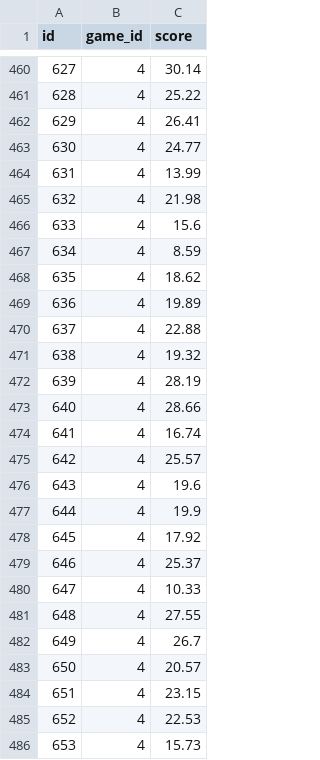
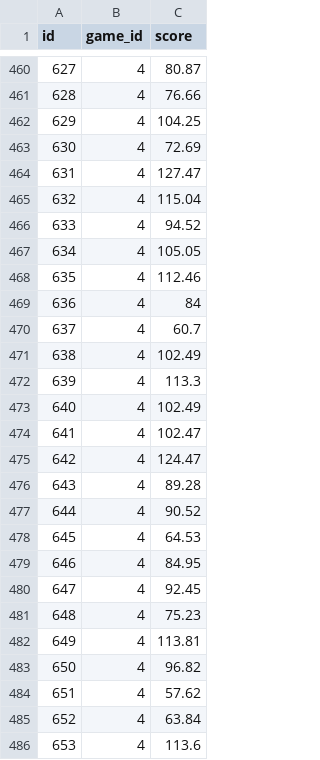
Before and after one commit to GolianLubomir/bp1, a CSV file: database/data/generated-scores-i.csv, drawn as a sheet; only a part is shown, gaps mark what is left out; the diff covers the shown part only.

```diff
--- a/database/data/generated-scores-i.csv
+++ b/database/data/generated-scores-i.csv
@@ -460,27 +460,27 @@
-627;4;30.14
-628;4;25.22
-629;4;26.41
-630;4;24.77
-631;4;13.99
-632;4;21.98
-633;4;15.6
-634;4;8.59
-635;4;18.62
-636;4;19.89
-637;4;22.88
-638;4;19.32
-639;4;28.19
-640;4;28.66
-641;4;16.74
-642;4;25.57
-643;4;19.6
-644;4;19.9
-645;4;17.92
-646;4;25.37
-647;4;10.33
-648;4;27.55
-649;4;26.7
-650;4;20.57
-651;4;23.15
-652;4;22.53
-653;4;15.73
+627;4;80.87
+628;4;76.66
+629;4;104.25
+630;4;72.69
+631;4;127.47
+632;4;115.04
+633;4;94.52
+634;4;105.05
+635;4;112.46
+636;4;84
+637;4;60.7
+638;4;102.49
+639;4;113.3
+640;4;102.49
+641;4;102.47
+642;4;124.47
+643;4;89.28
+644;4;90.52
+645;4;64.53
+646;4;84.95
+647;4;92.45
+648;4;75.23
+649;4;113.81
+650;4;96.82
+651;4;57.62
+652;4;63.84
+653;4;113.6
```
Also changed, not shown: 143 edited cells elsewhere in this file, database/data/find-the-same-data-der.csv, 13 other files.
